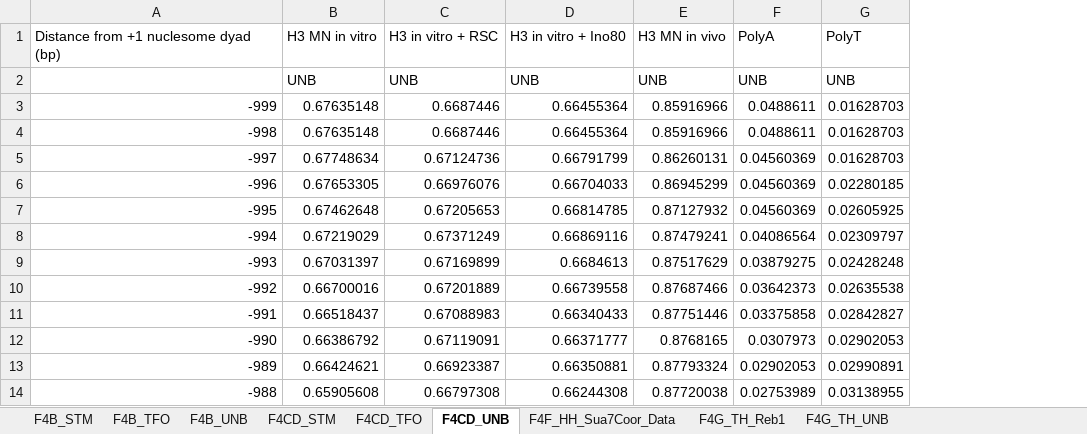
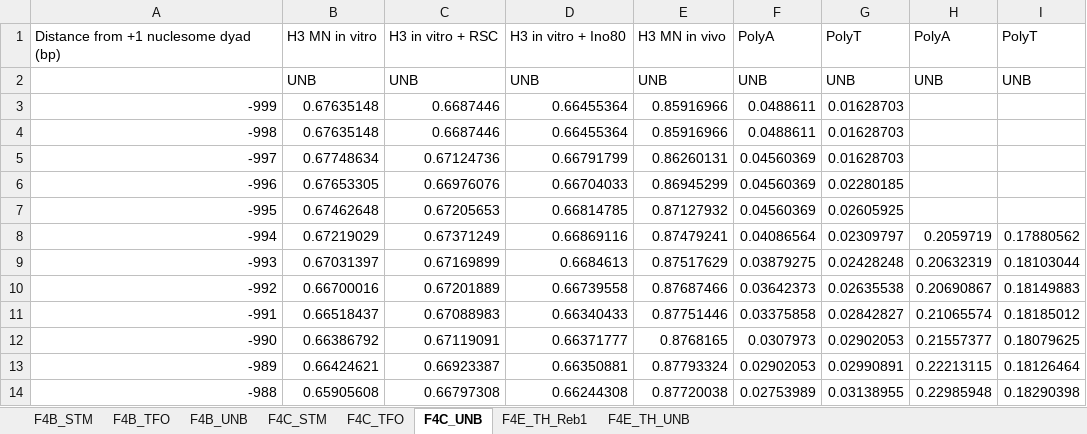
Before and after one commit to CEGRcode/2021-Rossi_Nature, an Excel workbook: 01_Composite_Files/Fig4_Composite.xlsx, sheet F4C_UNB, drawn as a sheet; only a part is shown; values as stored, in another font and other column widths than the file's, no borders; the diff names each change by its address in the sheet, - before the commit and + after, or states it on an @@ line.

```diff
--- a/01_Composite_Files/Fig4_Composite.xlsx (sheet F4C_UNB)
+++ b/01_Composite_Files/Fig4_Composite.xlsx (sheet F4C_UNB)
-sheet tab: F4CD_STM
+sheet tab: F4C_STM
-sheet tab: F4CD_TFO
+sheet tab: F4C_TFO
-sheet tab: F4CD_UNB
+sheet tab: F4C_UNB
-sheet tab: F4G_TH_Reb1
+sheet tab: F4E_TH_Reb1
-sheet tab: F4G_TH_UNB
+sheet tab: F4E_TH_UNB
-sheet tab: F4F_HH_Sua7Coor_Data
+column H, rows 1-14: PolyA | UNB |  |  |  |  |  | 0.2059719 | 0.20632319 | 0.20690867 | 0.21065574 | 0.21557377 | 0.22213115 | 0.22985948
+column I, rows 1-14: PolyT | UNB |  |  |  |  |  | 0.17880562 | 0.18103044 | 0.18149883 | 0.18185012 | 0.18079625 | 0.18126464 | 0.18290398
```
Also changed, not shown: sheet F4C_TFO, sheet F4C_STM, sheet F4E_TH_UNB, sheet F4E_TH_Reb1, sheet F4B_UNB, sheet F4B_STM, 1 more sheet, 01_Composite_Files/Fig3_Composite.xlsx, 01_Composite_Files/Fig5_Composite.xlsx, 6 other files.
